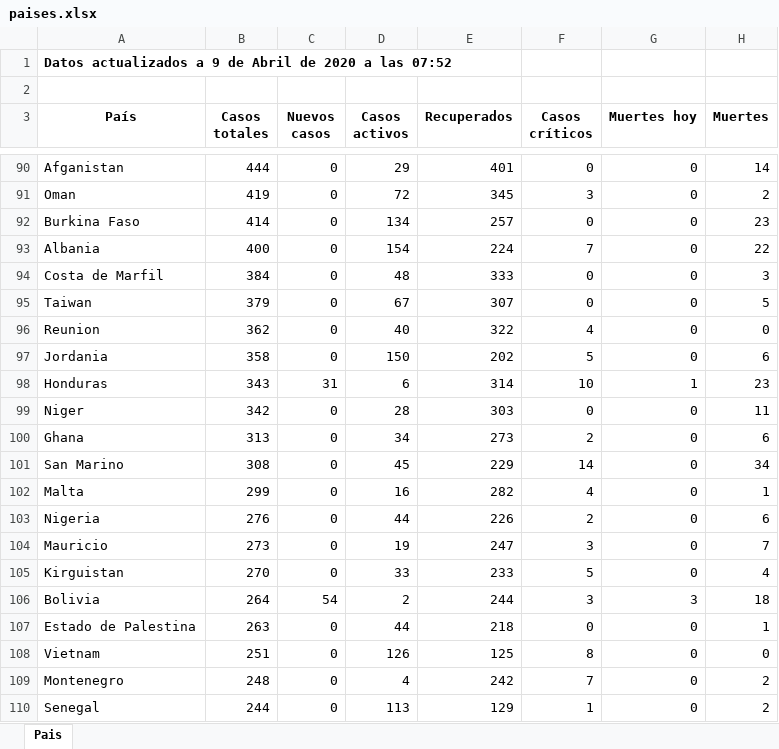
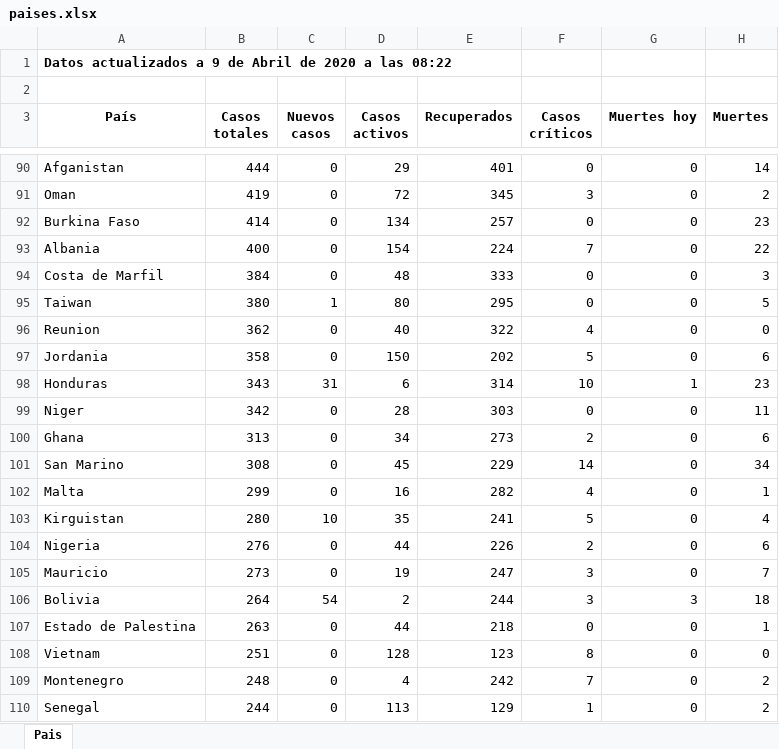
Before and after one commit to Dviejopomata/covid-19-data, an Excel workbook: paises.xlsx, sheet Pais, drawn as a sheet; only a part is shown, gaps mark what is left out; values as stored, in another font and other column widths than the file's, no borders; removed rows and columns are numbered as before the commit, all else as after; the diff covers the shown part only; the diff names each change by its address in the sheet, - before the commit and + after, or states it on an @@ line.

```diff
--- a/paises.xlsx (sheet Pais)
+++ b/paises.xlsx (sheet Pais)
-A1 (País): …a las 07:52
+A1 (País): …a las 08:22
-B95 (Casos totales): 379
+B95 (Casos totales): 380
-C95 (Nuevos casos): 0
+C95 (Nuevos casos): 1
-D95 (Casos activos): 67
+D95 (Casos activos): 80
-E95 (Recuperados): 307
+E95 (Recuperados): 295
+row 103: Kirguistan | 280 | 10 | 35 | 241 | 5 | 0 | 4
-row 105: Kirguistan | 270 | 0 | 33 | 233 | 5 | 0 | 4
-D108 (Casos activos): 126
+D108 (Casos activos): 128
-E108 (Recuperados): 125
+E108 (Recuperados): 123
```
Also changed, not shown: 2 added rows, 2 removed rows and 17 edited cells elsewhere in this sheet, provincias_spain.xlsx, 3 other files.
